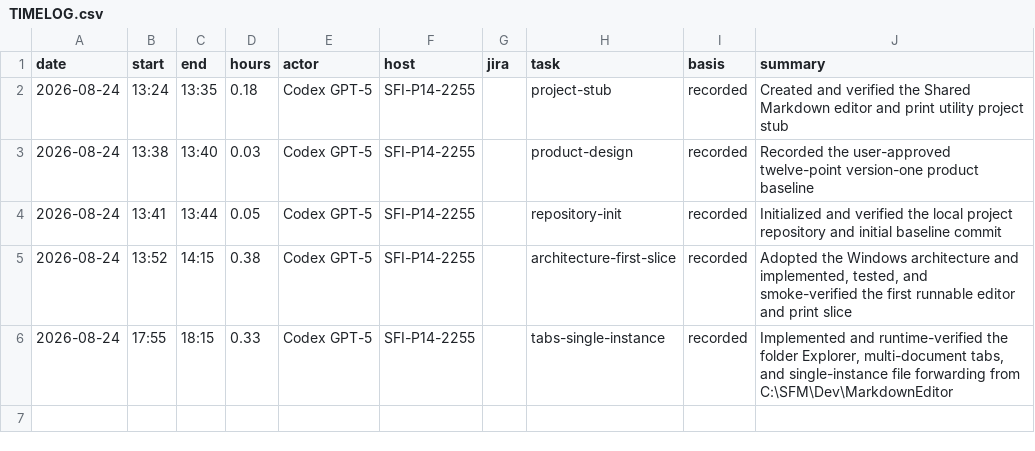
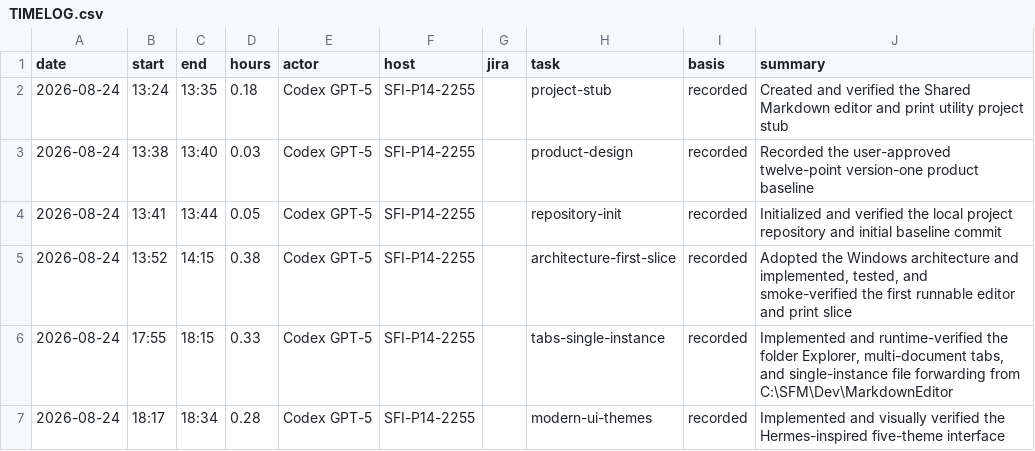
Before and after one commit to rwilson-sfi/markdown-editor-print-utility, a CSV file: TIMELOG.csv, drawn as a sheet.

Commit message:
docs: close out modern theme milestone (host: SFI-P14-2255)

```diff
--- a/TIMELOG.csv
+++ b/TIMELOG.csv
@@ -6 +6,2 @@ date,start,end,hours,actor,host,jira,task,basis,summary
 2026-08-24,17:55,18:15,0.33,Codex GPT-5,SFI-P14-2255,,tabs-single-instance,recorded,"Implemented and runtime-verified the folder Explorer, multi-document tabs, and single-instance file forwarding from C:\SFM\Dev\MarkdownEditor"
+2026-08-24,18:17,18:34,0.28,Codex GPT-5,SFI-P14-2255,,modern-ui-themes,recorded,"Implemented and visually verified the Hermes-inspired five-theme interface"
```
Also changed, not shown: 7 other files.
